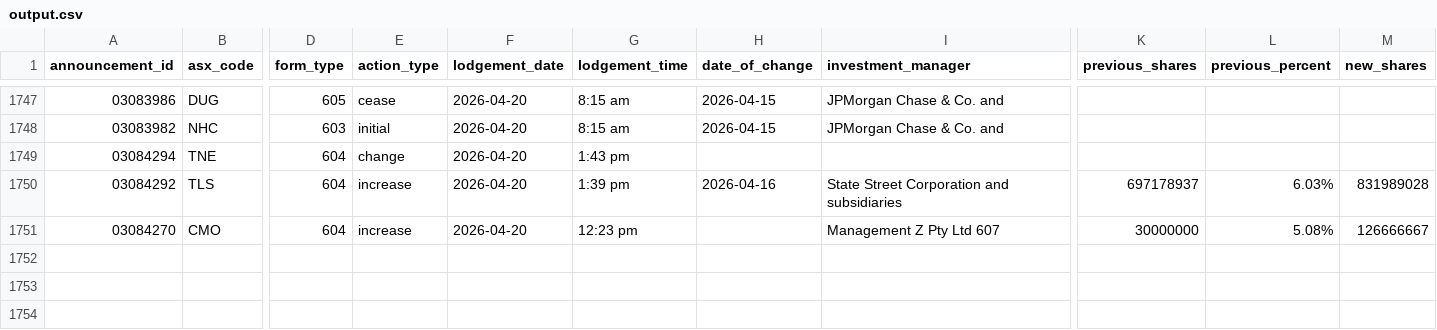
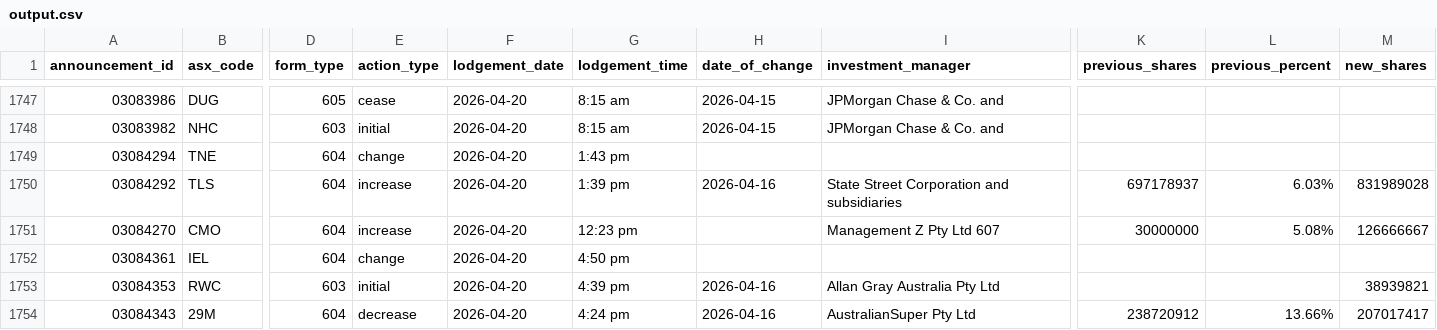
Before and after one commit to duriandaniel/substantials-vibe1, a CSV file: output.csv, drawn as a sheet; only a part is shown, gaps mark what is left out; rows hold the shown columns only; the diff names each change by its address in the sheet, - before the commit and + after, or states it on an @@ line.

```diff
--- a/output.csv
+++ b/output.csv
+row 1752: 03084361 | IEL | 604 | change | 2026-04-20 | 4:50 pm
+row 1753: 03084353 | RWC | 603 | initial | 2026-04-20 | 4:39 pm | 2026-04-16 | Allan Gray Australia Pty Ltd |  |  | 38939821
+row 1754: 03084343 | 29M | 604 | decrease | 2026-04-20 | 4:24 pm | 2026-04-16 | AustralianSuper Pty Ltd | 238720912 | 13.66% | 207017417
```
Also changed, not shown: needs_review.csv, 1 other file.
